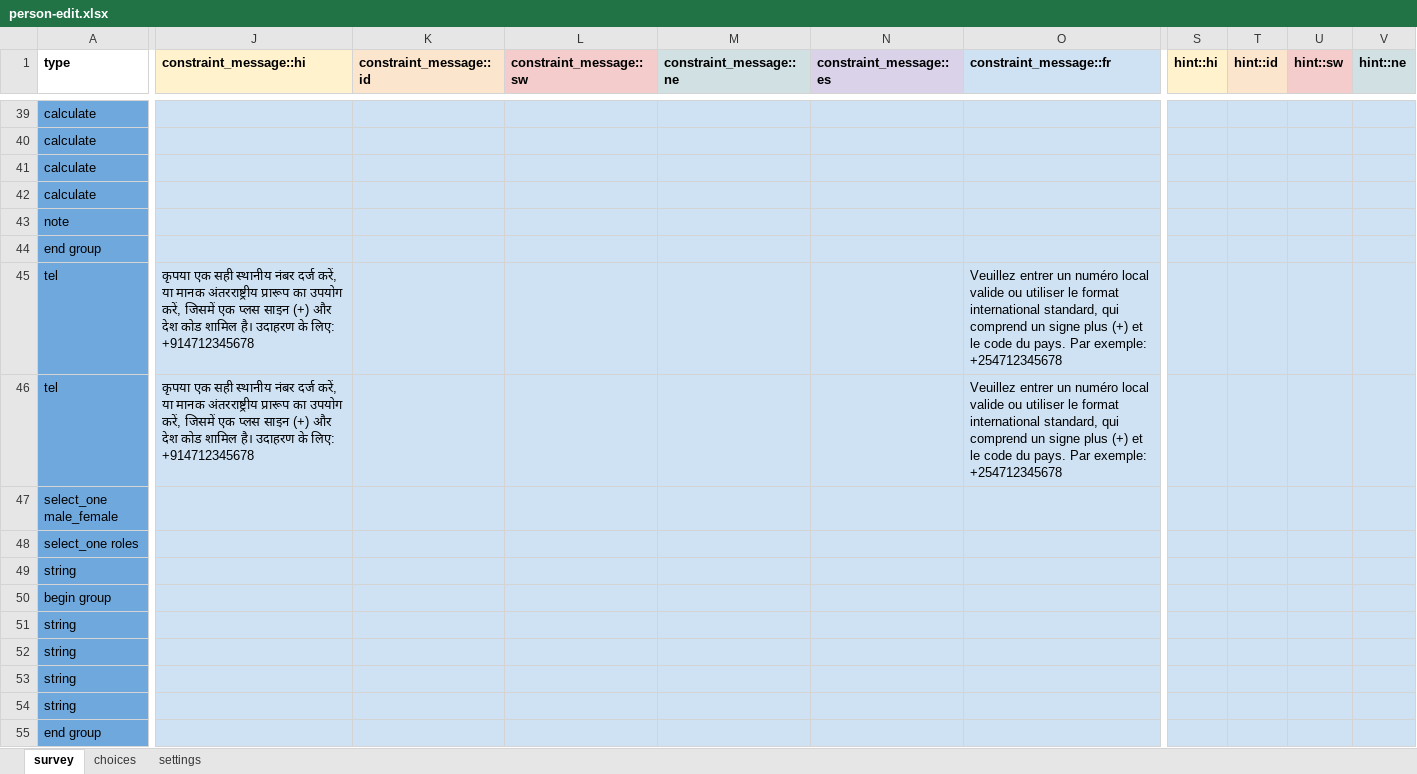
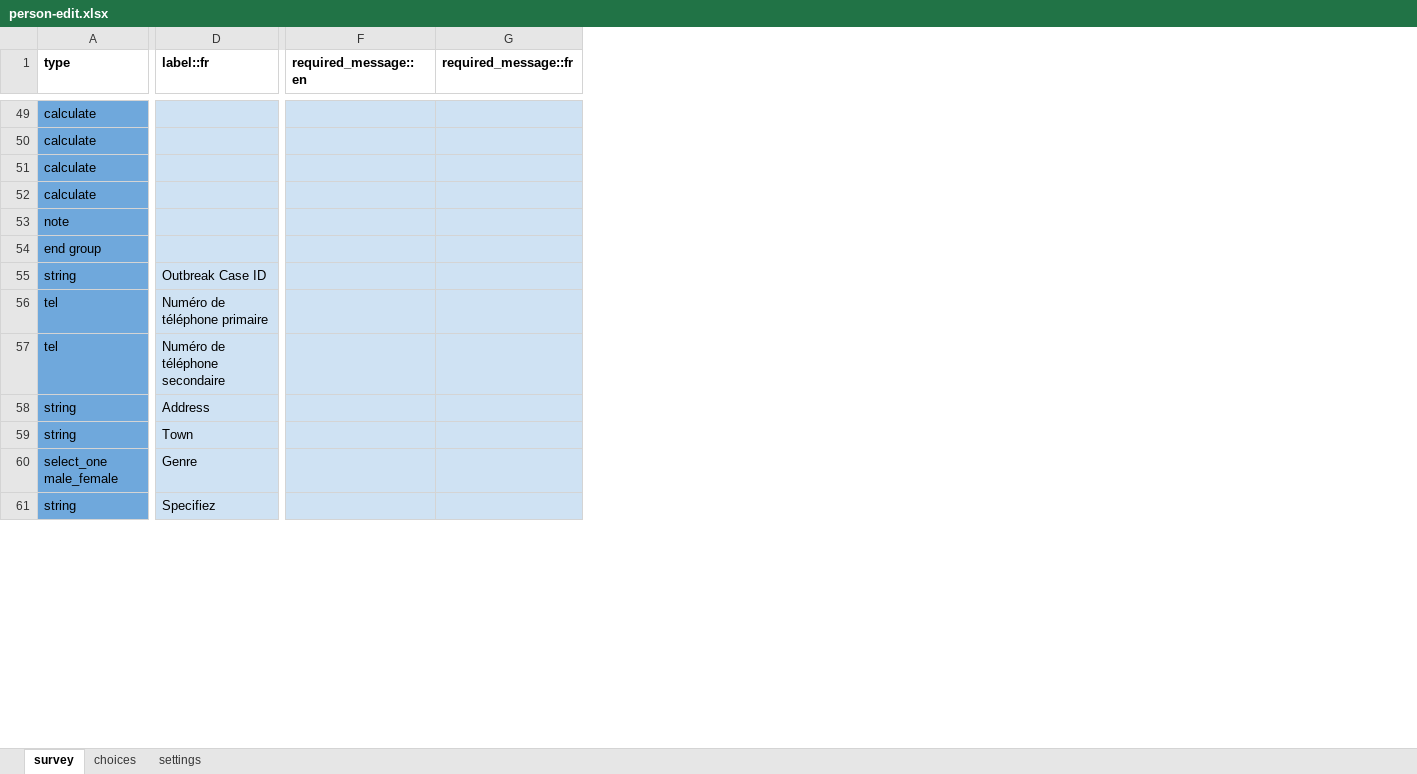
Before and after one commit to ronna/config-lgh, an Excel workbook: forms/contact/person-edit.xlsx, sheet survey, drawn as a sheet; only a part is shown, gaps mark what is left out; values as stored, in another font and other column widths than the file's, no borders; removed rows and columns are numbered as before the commit, all else as after; rows hold the shown columns only; the diff covers the shown part only; the diff names each change by its address in the sheet, - before the commit and + after, or states it on an @@ line.

```diff
--- a/forms/contact/person-edit.xlsx (sheet survey)
+++ b/forms/contact/person-edit.xlsx (sheet survey)
+column D (label::fr), rows 56-57: Numéro de téléphone primaire | Numéro de téléphone secondaire; rows 60-61: Genre | Specifiez
+column F (required_message::en), empty
+column G (required_message::fr), empty
-column J (constraint_message::hi), rows 45-46: कृपया एक सही स्थानीय नंबर दर्ज करें, या मानक अंतरराष्ट्रीय प्रारूप का उपयोग करें, जिसमें एक प्लस साइन (+) और देश कोड शामिल है। उदाहरण के लिए: +914712345678 | कृपया एक सही स्थानीय नंबर दर्ज करें, या मानक अंतरराष्ट्रीय प्रारूप का उपयोग करें, जिसमें एक प्लस साइन (+) और देश कोड शामिल है। उदाहरण के लिए: +914712345678
-column K (constraint_message::id), empty
-column L (constraint_message::sw), empty
-column M (constraint_message::ne), empty
-column N (constraint_message::es), empty
-column O (constraint_message::fr), rows 45-46: Veuillez entrer un numéro local valide ou utiliser le format international standard, qui comprend un signe plus (+) et le code du pays. Par exemple: +254712345678 | Veuillez entrer un numéro local valide ou utiliser le format international standard, qui comprend un signe plus (+) et le code du pays. Par exemple: +254712345678
-column S (hint::hi), empty
-column T (hint::id), empty
-column U (hint::sw), empty
-column V (hint::ne), empty
+row 55: string | Outbreak Case ID
+row 58: string | Address
+row 59: string | Town
-row 48: select_one roles
-row 50: begin group
-row 51: string
-row 52: string
-row 53: string
-row 54: string
@@ row 55 moved to row 41: end group @@
```
Also changed, not shown: 9 added rows, 14 removed rows and 2 removed columns elsewhere in this sheet, sheet choices, sheet settings, forms/app/form_a0.xlsx, forms/contact/person-create.xlsx.
